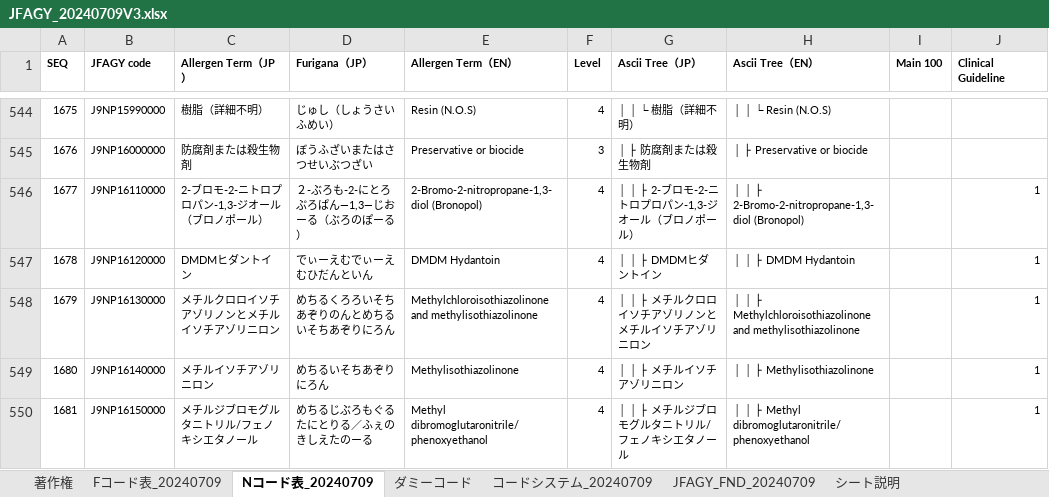
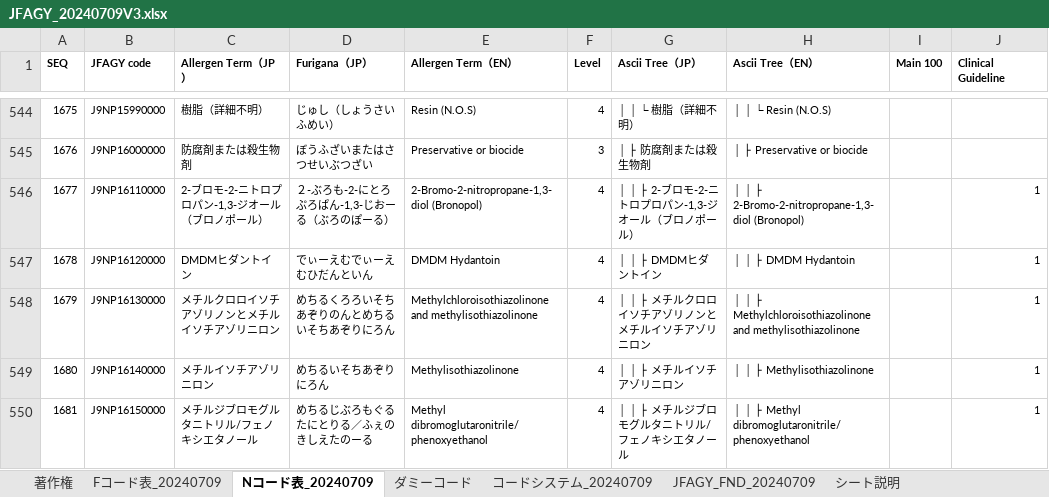
Before and after one commit to jami-fhir-jp-wg/JFAGY, an Excel workbook: download_files/JFAGY_20240709V3.xlsx, sheet Nコード表_20240709, drawn as a sheet; only a part is shown, gaps mark what is left out; values as stored, in another font and other column widths than the file's, no borders; the diff covers the shown part only; the diff names each change by its address in the sheet, - before the commit and + after, or states it on an @@ line.

```diff
--- a/download_files/JFAGY_20240709V3.xlsx (sheet Nコード表_20240709)
+++ b/download_files/JFAGY_20240709V3.xlsx (sheet Nコード表_20240709)
-D546 (Furigana（JP）): ２-ぶろも-2-にとろぷろぱん―1,3―じおーる（ぶろのぽーる）
+D546 (Furigana（JP）): ２-ぶろも-2-にとろぷろぱん-1,3-じおーる（ぶろのぽーる）
```
Also changed, not shown: 3 removed rows and 11 edited cells elsewhere in this sheet, sheet JFAGY_FND_20240709.
